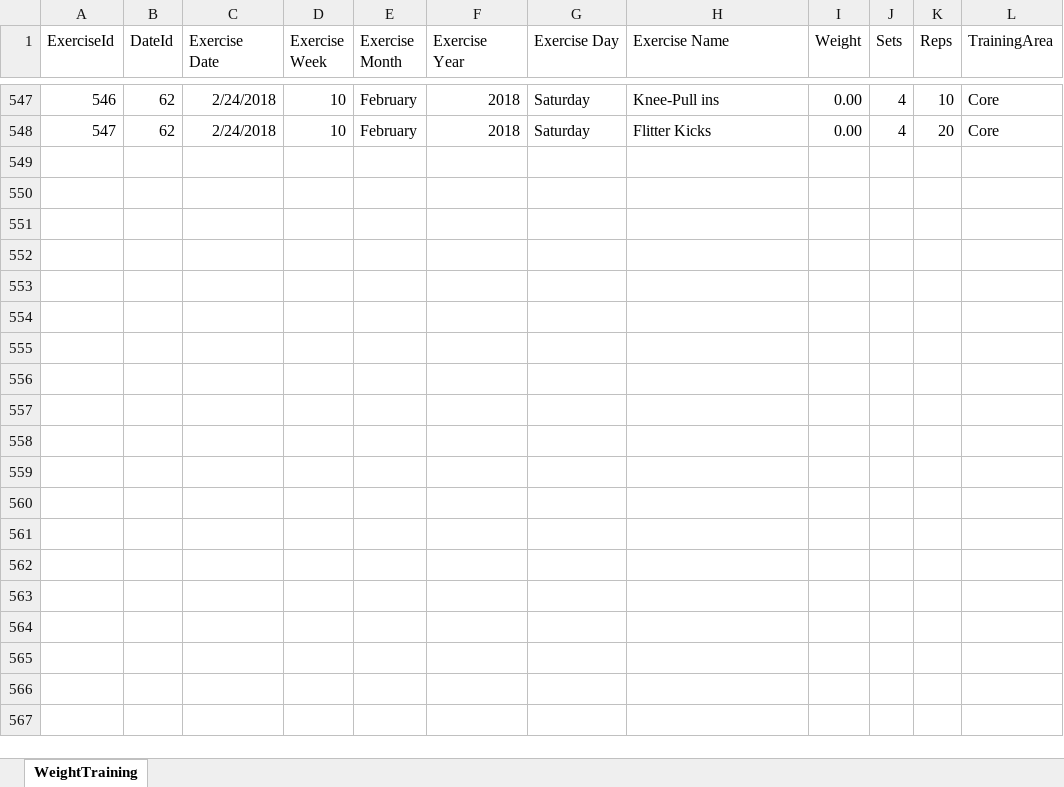
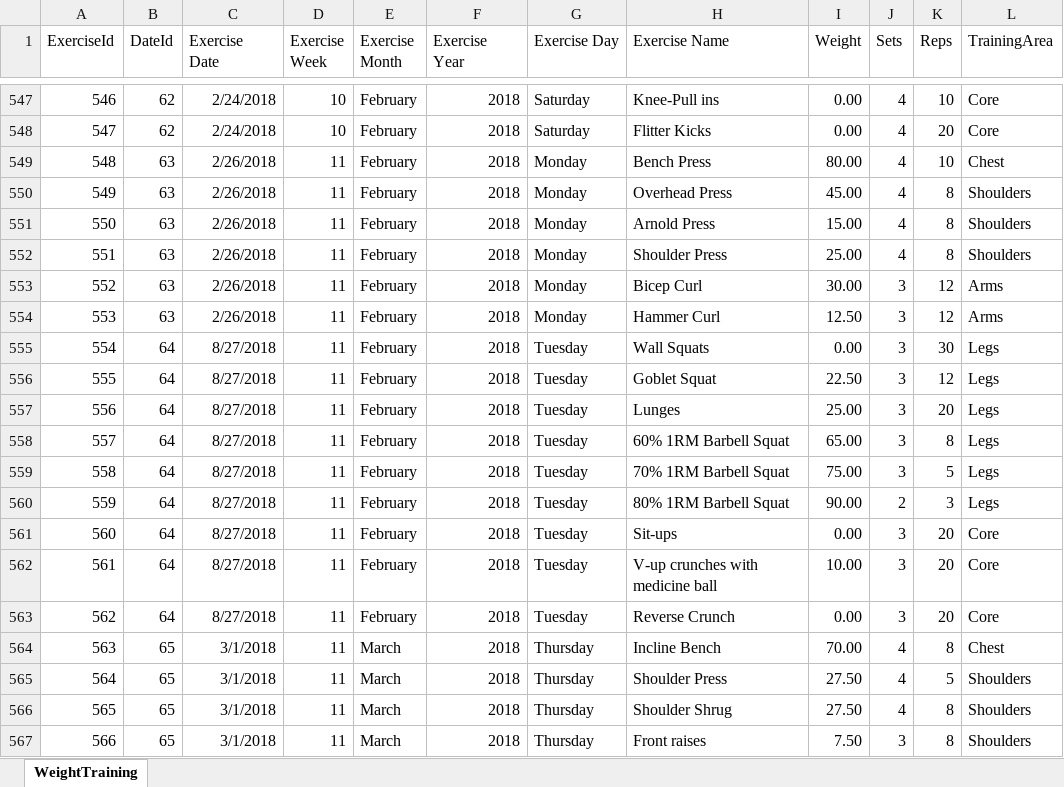
Before and after one commit to willvelida/mydata, an Excel workbook: datasets/GymWorkouts.xlsx, sheet WeightTraining, drawn as a sheet; only a part is shown, gaps mark what is left out; values as stored, in another font and other column widths than the file's, no borders; the diff covers the shown part only; the diff names each change by its address in the sheet, - before the commit and + after, or states it on an @@ line.

Commit message:
Updating GymWorkouts 11/03/2018

```diff
--- a/datasets/GymWorkouts.xlsx (sheet WeightTraining)
+++ b/datasets/GymWorkouts.xlsx (sheet WeightTraining)
+row 549: 548 | 63 | 2/26/2018 | 11 | February | 2018 | Monday | Bench Press | 80.00 | 4 | 10 | Chest
+row 550: 549 | 63 | 2/26/2018 | 11 | February | 2018 | Monday | Overhead Press | 45.00 | 4 | 8 | Shoulders
+row 551: 550 | 63 | 2/26/2018 | 11 | February | 2018 | Monday | Arnold Press | 15.00 | 4 | 8 | Shoulders
+row 552: 551 | 63 | 2/26/2018 | 11 | February | 2018 | Monday | Shoulder Press | 25.00 | 4 | 8 | Shoulders
+row 553: 552 | 63 | 2/26/2018 | 11 | February | 2018 | Monday | Bicep Curl | 30.00 | 3 | 12 | Arms
+row 554: 553 | 63 | 2/26/2018 | 11 | February | 2018 | Monday | Hammer Curl | 12.50 | 3 | 12 | Arms
+row 555: 554 | 64 | 8/27/2018 | 11 | February | 2018 | Tuesday | Wall Squats | 0.00 | 3 | 30 | Legs
+row 556: 555 | 64 | 8/27/2018 | 11 | February | 2018 | Tuesday | Goblet Squat | 22.50 | 3 | 12 | Legs
+row 557: 556 | 64 | 8/27/2018 | 11 | February | 2018 | Tuesday | Lunges | 25.00 | 3 | 20 | Legs
+row 558: 557 | 64 | 8/27/2018 | 11 | February | 2018 | Tuesday | 60% 1RM Barbell Squat | 65.00 | 3 | 8 | Legs
+row 559: 558 | 64 | 8/27/2018 | 11 | February | 2018 | Tuesday | 70% 1RM Barbell Squat | 75.00 | 3 | 5 | Legs
+row 560: 559 | 64 | 8/27/2018 | 11 | February | 2018 | Tuesday | 80% 1RM Barbell Squat | 90.00 | 2 | 3 | Legs
+row 561: 560 | 64 | 8/27/2018 | 11 | February | 2018 | Tuesday | Sit-ups | 0.00 | 3 | 20 | Core
+row 562: 561 | 64 | 8/27/2018 | 11 | February | 2018 | Tuesday | V-up crunches with medicine ball | 10.00 | 3 | 20 | Core
+row 563: 562 | 64 | 8/27/2018 | 11 | February | 2018 | Tuesday | Reverse Crunch | 0.00 | 3 | 20 | Core
+row 564: 563 | 65 | 3/1/2018 | 11 | March | 2018 | Thursday | Incline Bench | 70.00 | 4 | 8 | Chest
+row 565: 564 | 65 | 3/1/2018 | 11 | March | 2018 | Thursday | Shoulder Press | 27.50 | 4 | 5 | Shoulders
+row 566: 565 | 65 | 3/1/2018 | 11 | March | 2018 | Thursday | Shoulder Shrug | 27.50 | 4 | 8 | Shoulders
+row 567: 566 | 65 | 3/1/2018 | 11 | March | 2018 | Thursday | Front raises | 7.50 | 3 | 8 | Shoulders
```
Also changed, not shown: 52 added rows elsewhere in this sheet, 2 other files.
